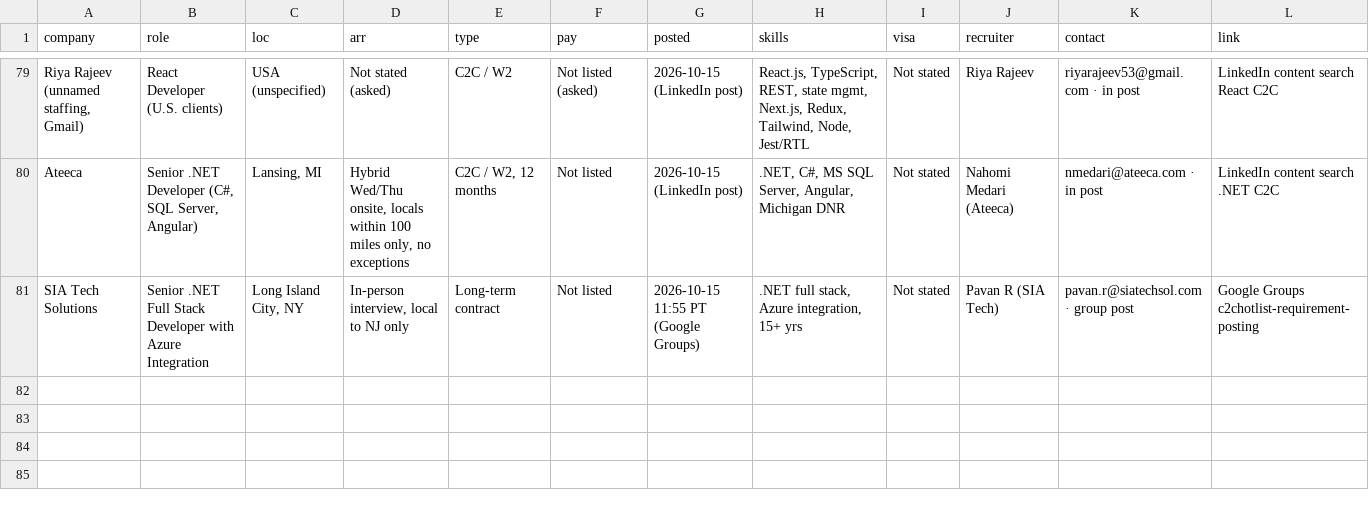
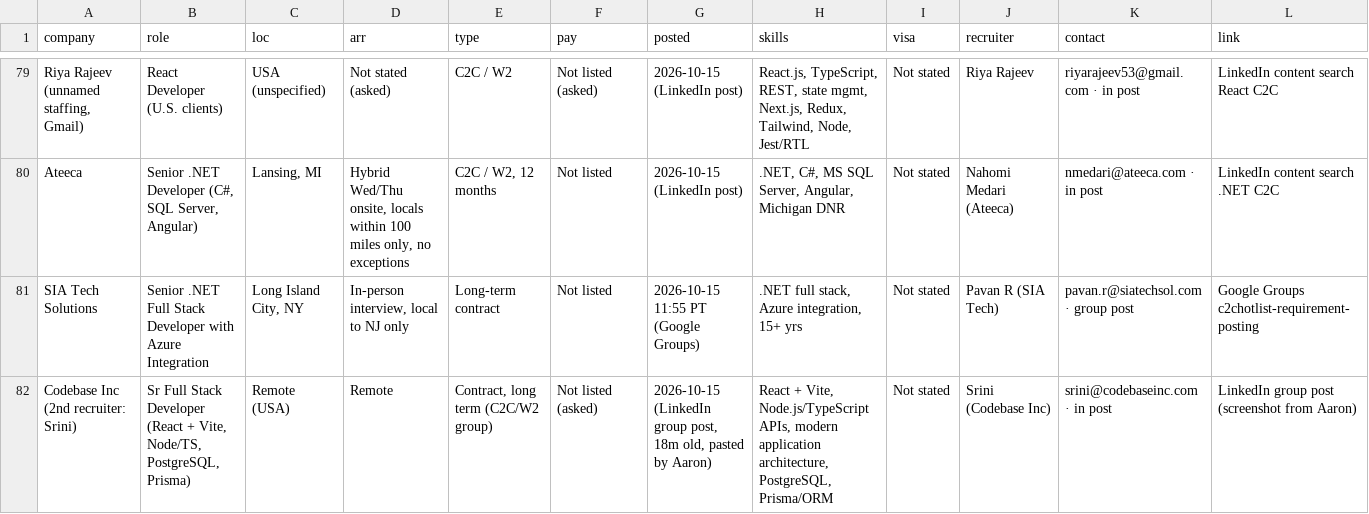
Before and after one commit to aaronrl25/outreach-pipeline-claude-day, a CSV file: data/2026-10-14/Opportunity_Tracker_2026-10-14.csv, drawn as a sheet; only a part is shown, gaps mark what is left out; rows hold the shown columns only; the diff names each change by its address in the sheet, - before the commit and + after, or states it on an @@ line.

```diff
--- a/data/2026-10-14/Opportunity_Tracker_2026-10-14.csv
+++ b/data/2026-10-14/Opportunity_Tracker_2026-10-14.csv
+row 82: Codebase Inc (2nd recruiter: Srini) | Sr Full Stack Developer (React + Vite, Node/TS, PostgreSQL, Prisma) | Remote (USA) | Remote | Contract, long term (C2C/W2 group) | Not listed (asked) | 2026-10-15 (LinkedIn group post, 18m old, pasted by Aaron) | React + Vite, Node.js/TypeScript APIs, modern application architecture, PostgreSQL, Prisma/ORM | Not stated | Srini (Codebase Inc) | srini@codebaseinc.com · in post | LinkedIn group post (screenshot from Aaron)
```
Also changed, not shown: data/2026-10-14/Outreach_Log.csv, 9 other files.
